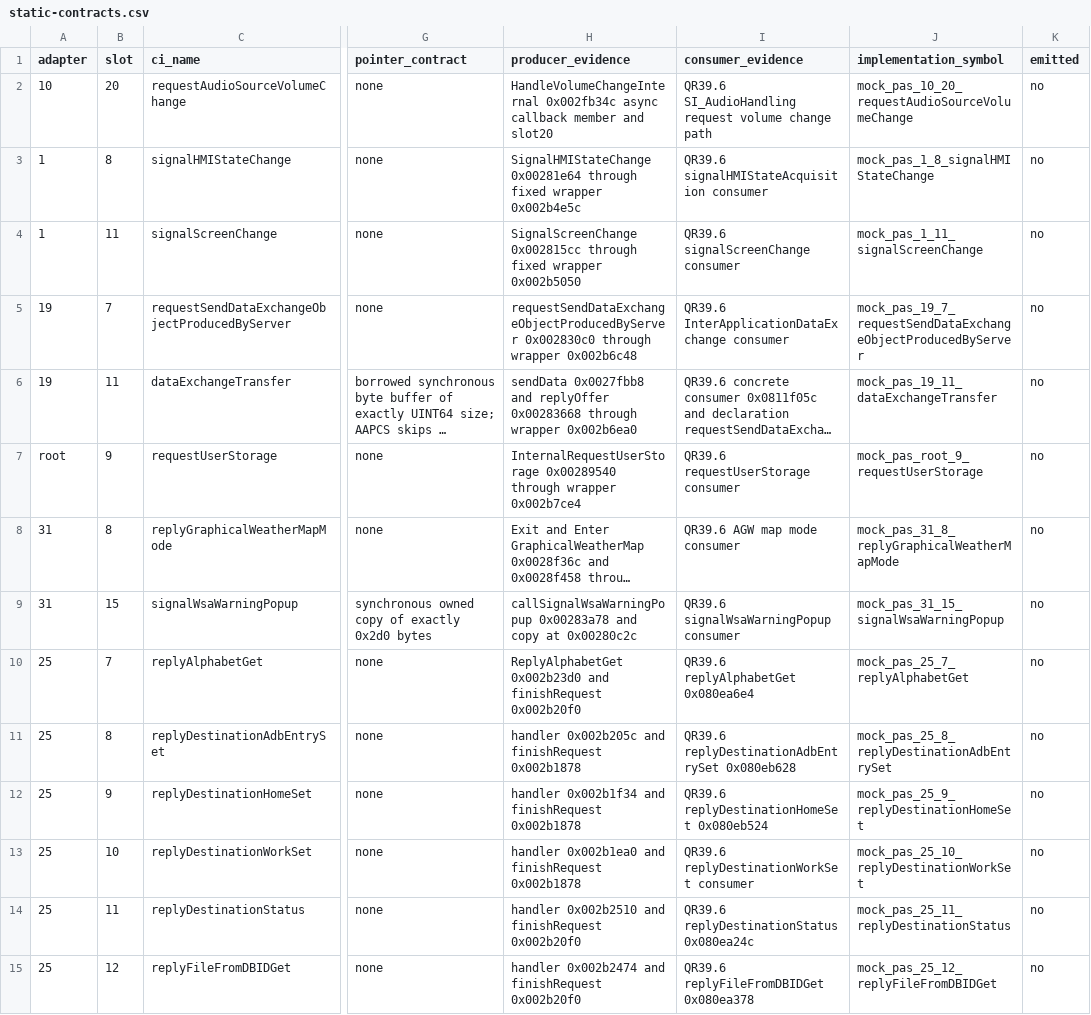
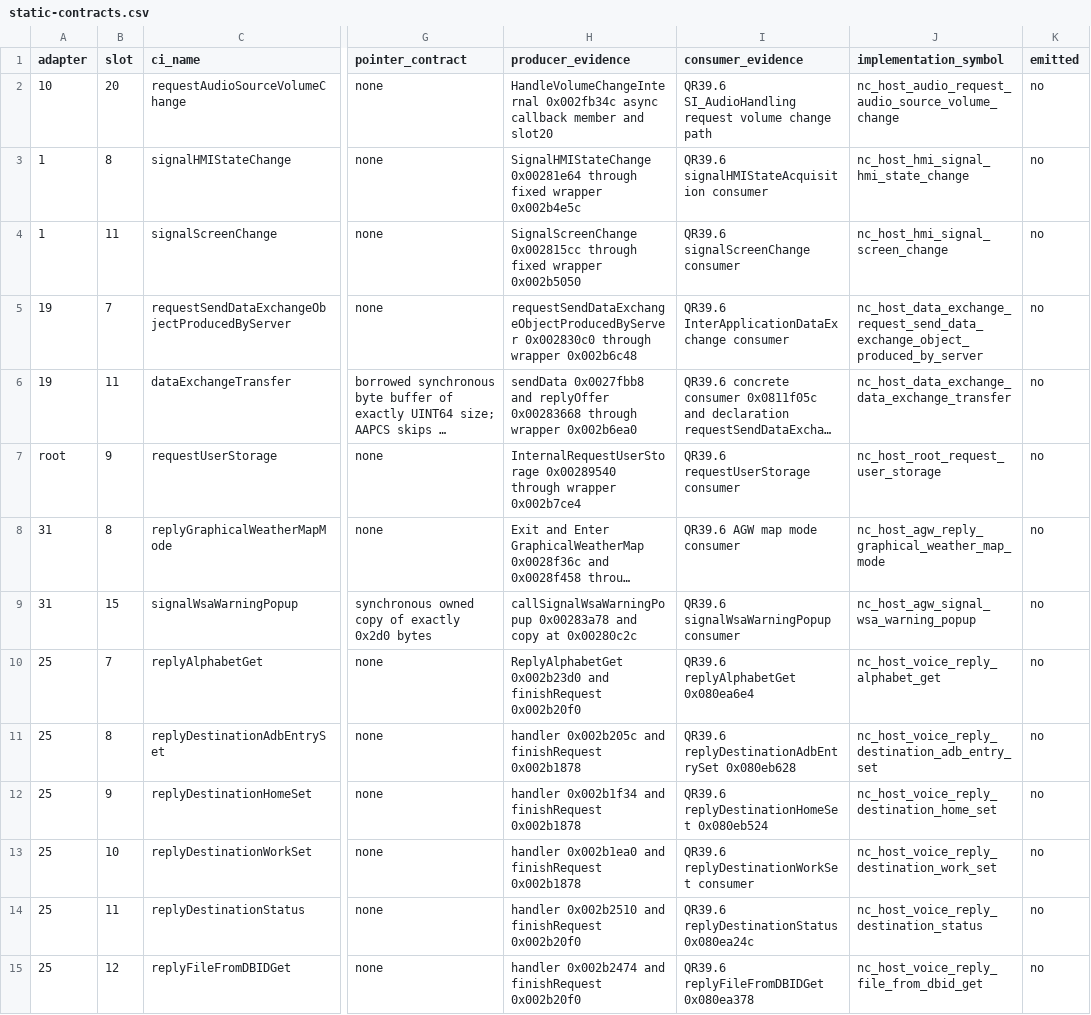
Before and after one commit to TimbreUnda/open_navicore, a CSV file: contracts/qr39/callbacks/static-contracts.csv, drawn as a sheet; only a part is shown, gaps mark what is left out; long unchanged cells end in …; the diff covers the shown part only; the diff names each change by its address in the sheet, - before the commit and + after, or states it on an @@ line.

```diff
--- a/contracts/qr39/callbacks/static-contracts.csv
+++ b/contracts/qr39/callbacks/static-contracts.csv
-J2 (implementation_symbol): mock_pas_10_20_requestAudioSourceVolumeChange
+J2 (implementation_symbol): nc_host_audio_request_audio_source_volume_change
-J3 (implementation_symbol): mock_pas_1_8_signalHMIStateChange
+J3 (implementation_symbol): nc_host_hmi_signal_hmi_state_change
-J4 (implementation_symbol): mock_pas_1_11_signalScreenChange
+J4 (implementation_symbol): nc_host_hmi_signal_screen_change
-J5 (implementation_symbol): mock_pas_19_7_requestSendDataExchangeObjectProducedByServer
+J5 (implementation_symbol): nc_host_data_exchange_request_send_data_exchange_object_produced_by_server
-J6 (implementation_symbol): mock_pas_19_11_dataExchangeTransfer
+J6 (implementation_symbol): nc_host_data_exchange_data_exchange_transfer
-J7 (implementation_symbol): mock_pas_root_9_requestUserStorage
+J7 (implementation_symbol): nc_host_root_request_user_storage
-J8 (implementation_symbol): mock_pas_31_8_replyGraphicalWeatherMapMode
+J8 (implementation_symbol): nc_host_agw_reply_graphical_weather_map_mode
-J9 (implementation_symbol): mock_pas_31_15_signalWsaWarningPopup
+J9 (implementation_symbol): nc_host_agw_signal_wsa_warning_popup
-J10 (implementation_symbol): mock_pas_25_7_replyAlphabetGet
+J10 (implementation_symbol): nc_host_voice_reply_alphabet_get
-J11 (implementation_symbol): mock_pas_25_8_replyDestinationAdbEntrySet
+J11 (implementation_symbol): nc_host_voice_reply_destination_adb_entry_set
-J12 (implementation_symbol): mock_pas_25_9_replyDestinationHomeSet
+J12 (implementation_symbol): nc_host_voice_reply_destination_home_set
-J13 (implementation_symbol): mock_pas_25_10_replyDestinationWorkSet
+J13 (implementation_symbol): nc_host_voice_reply_destination_work_set
-J14 (implementation_symbol): mock_pas_25_11_replyDestinationStatus
+J14 (implementation_symbol): nc_host_voice_reply_destination_status
-J15 (implementation_symbol): mock_pas_25_12_replyFileFromDBIDGet
+J15 (implementation_symbol): nc_host_voice_reply_file_from_dbid_get
```
Also changed, not shown: 16 edited cells elsewhere in this file, contracts/qr39/callbacks/proxy-slot-manifest.csv, contracts/qr39/callbacks/runtime-coverage.csv, 37 other files.
